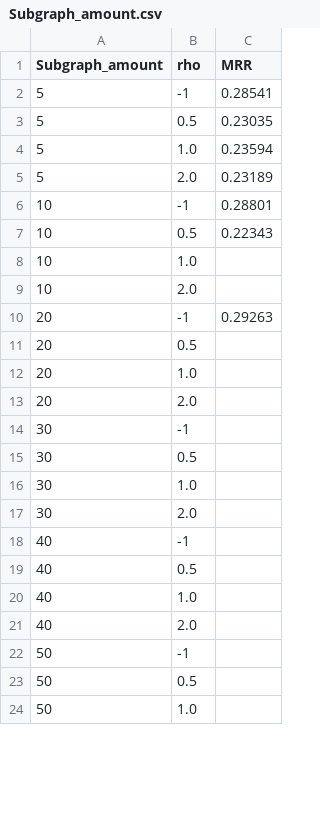
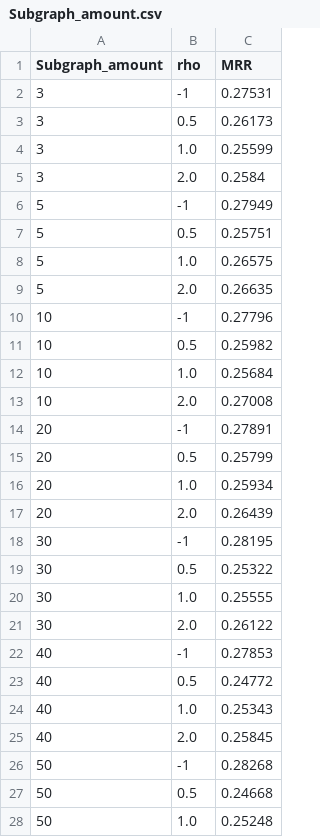
Before and after one commit to Cygnoron/Ensemble_Embeddings_for_Link_Prediction, a CSV file: plotting/Subgraph_amount.csv, drawn as a sheet; only a part is shown; the diff covers the shown part only.

```diff
--- a/plotting/Subgraph_amount.csv
+++ b/plotting/Subgraph_amount.csv
@@ -1,24 +1,28 @@
 Subgraph_amount;rho;MRR
-5;-1;0.28541
-5;0.5;0.23035
-5;1.0;0.23594
-5;2.0;0.23189
-10;-1;0.28801
-10;0.5;0.22343
-10;1.0;
-10;2.0;
-20;-1;0.29263
-20;0.5;
-20;1.0;
-20;2.0;
-30;-1;
-30;0.5;
-30;1.0;
-30;2.0;
-40;-1;
-40;0.5;
-40;1.0;
-40;2.0;
-50;-1;
-50;0.5;
-50;1.0;
+3;-1;0.27531
+3;0.5;0.26173
+3;1.0;0.25599
+3;2.0;0.2584
+5;-1;0.27949
+5;0.5;0.25751
+5;1.0;0.26575
+5;2.0;0.26635
+10;-1;0.27796
+10;0.5;0.25982
+10;1.0;0.25684
+10;2.0;0.27008
+20;-1;0.27891
+20;0.5;0.25799
+20;1.0;0.25934
+20;2.0;0.26439
+30;-1;0.28195
+30;0.5;0.25322
+30;1.0;0.25555
+30;2.0;0.26122
+40;-1;0.27853
+40;0.5;0.24772
+40;1.0;0.25343
+40;2.0;0.25845
+50;-1;0.28268
+50;0.5;0.24668
+50;1.0;0.25248
```
Also changed, not shown: 1 edited cell elsewhere in this file, 2 other files.
